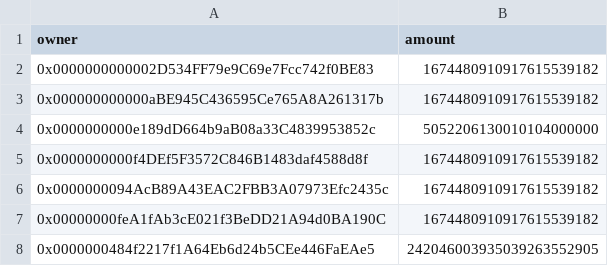
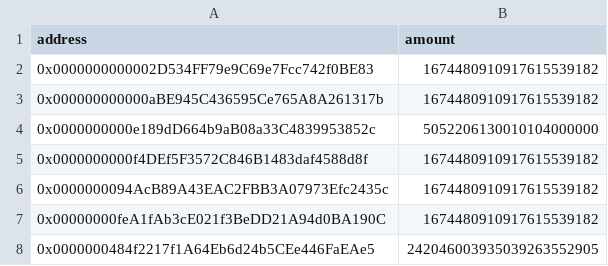
Before and after one commit to rotki/data, a CSV file: airdrops/saddle_finance.csv, drawn as a sheet; only a part is shown.

```diff
--- a/airdrops/saddle_finance.csv
+++ b/airdrops/saddle_finance.csv
@@ -1,2 +1,2 @@
-owner,amount
+address,amount
 0x0000000000002D534FF79e9C69e7Fcc742f0BE83,1674480910917615539182
```
Also changed, not shown: airdrops/diva.csv, airdrops/furucombo_airdrop.csv, 6 other files.
